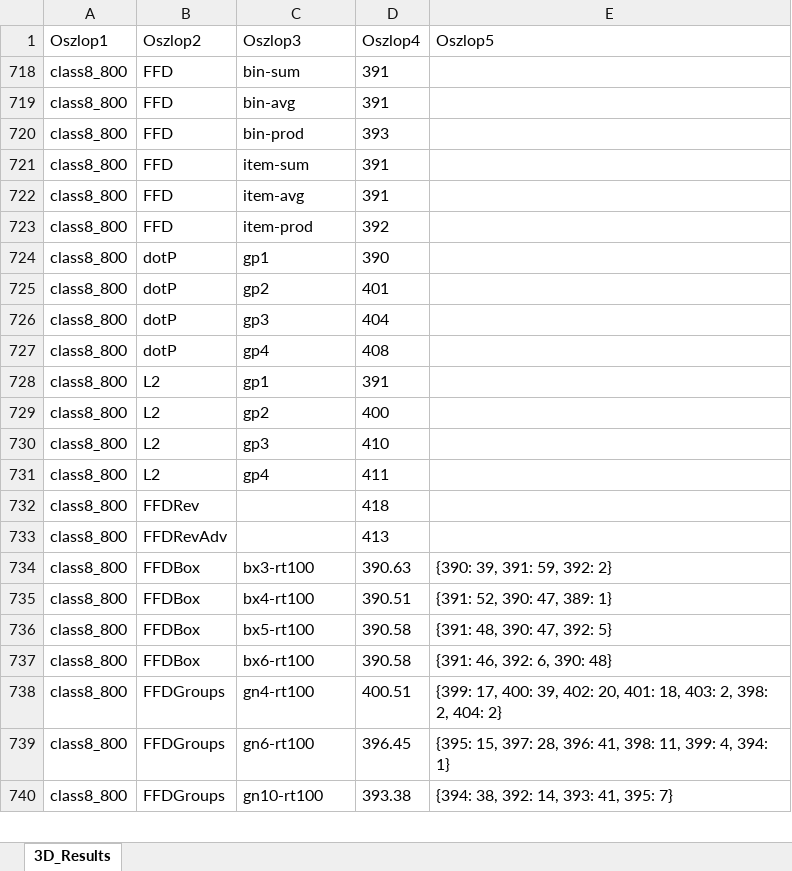
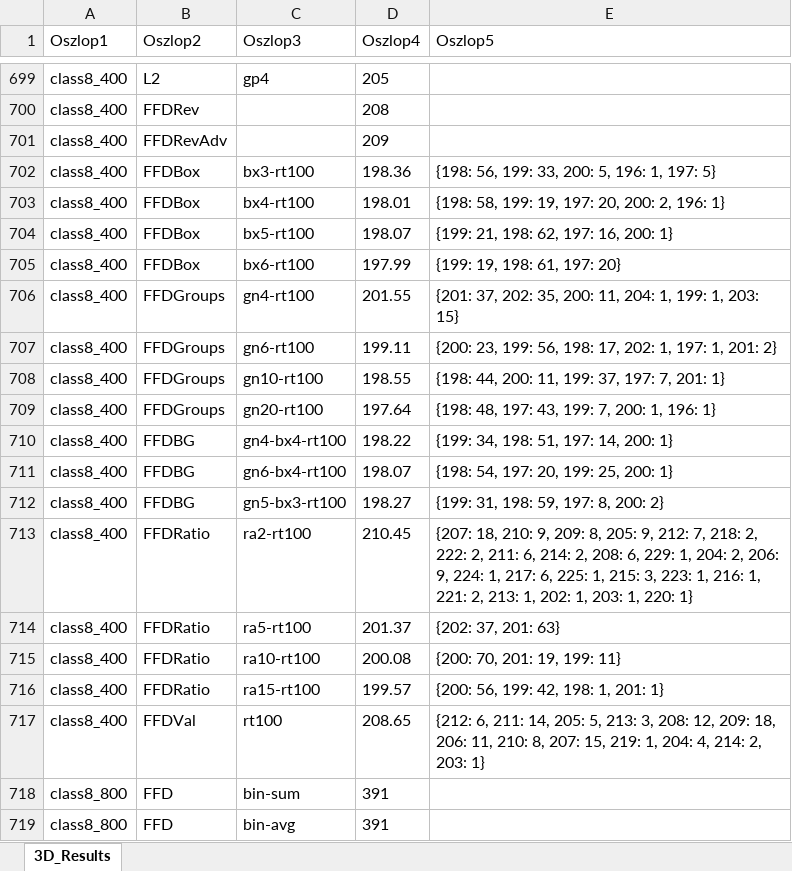
Before and after one commit to Pityundra/Pakolas_tdk, an Excel workbook: Results/3D_Results/3D_Results.xlsx, sheet 3D_Results, drawn as a sheet; only a part is shown, gaps mark what is left out; the shorter side is filled out with more unchanged rows; values as stored, in another font and other column widths than the file's, no borders; table styles not drawn; the diff covers the shown part only; the diff names each change by its address in the sheet, - before the commit and + after, or states it on an @@ line.

```diff
--- a/Results/3D_Results/3D_Results.xlsx (sheet 3D_Results)
+++ b/Results/3D_Results/3D_Results.xlsx (sheet 3D_Results)
@@ row 699 unhidden: class8_400 | L2 | gp4 | 205 @@
@@ row 700 unhidden: class8_400 | FFDRev |  | 208 @@
@@ row 701 unhidden: class8_400 | FFDRevAdv |  | 209 @@
@@ row 702 unhidden: class8_400 | FFDBox | bx3-rt100 | 198.36 | {198: 56, 199: 33, 200: 5, 196: 1, 197: 5} @@
@@ row 703 unhidden: class8_400 | FFDBox | bx4-rt100 | 198.01 | {198: 58, 199: 19, 197: 20, 200: 2, 196: 1} @@
@@ row 704 unhidden: class8_400 | FFDBox | bx5-rt100 | 198.07 | {199: 21, 198: 62, 197: 16, 200: 1} @@
@@ row 705 unhidden: class8_400 | FFDBox | bx6-rt100 | 197.99 | {199: 19, 198: 61, 197: 20} @@
@@ row 706 unhidden: class8_400 | FFDGroups | gn4-rt100 | 201.55 | {201: 37, 202: 35, 200: 11, 204: 1, 199: 1, 203: 15} @@
@@ row 707 unhidden: class8_400 | FFDGroups | gn6-rt100 | 199.11 | {200: 23, 199: 56, 198: 17, 202: 1, 197: 1, 201: 2} @@
@@ row 708 unhidden: class8_400 | FFDGroups | gn10-rt100 | 198.55 | {198: 44, 200: 11, 199: 37, 197: 7, 201: 1} @@
@@ row 709 unhidden: class8_400 | FFDGroups | gn20-rt100 | 197.64 | {198: 48, 197: 43, 199: 7, 200: 1, 196: 1} @@
@@ row 710 unhidden: class8_400 | FFDBG | gn4-bx4-rt100 | 198.22 | {199: 34, 198: 51, 197: 14, 200: 1} @@
@@ row 711 unhidden: class8_400 | FFDBG | gn6-bx4-rt100 | 198.07 | {198: 54, 197: 20, 199: 25, 200: 1} @@
@@ row 712 unhidden: class8_400 | FFDBG | gn5-bx3-rt100 | 198.27 | {199: 31, 198: 59, 197: 8, 200: 2} @@
@@ row 713 unhidden: class8_400 | FFDRatio | ra2-rt100 | 210.45 | {207: 18, 210: 9, 209: 8, 205: 9, 212: 7, 218: 2, 222: 2, 211: 6, 214: 2, 208: 6, 229: 1, 204: 2, 206: 9, 224: 1, 217: 6, 225: 1, 215: 3, 223: 1, 216: 1, 221: 2, 213: 1, 202: 1, 203: 1, 220: 1} @@
@@ row 714 unhidden: class8_400 | FFDRatio | ra5-rt100 | 201.37 | {202: 37, 201: 63} @@
@@ row 715 unhidden: class8_400 | FFDRatio | ra10-rt100 | 200.08 | {200: 70, 201: 19, 199: 11} @@
@@ row 716 unhidden: class8_400 | FFDRatio | ra15-rt100 | 199.57 | {200: 56, 199: 42, 198: 1, 201: 1} @@
@@ row 717 unhidden: class8_400 | FFDVal | rt100 | 208.65 | {212: 6, 211: 14, 205: 5, 213: 3, 208: 12, 209: 18, 206: 11, 210: 8, 207: 15, 219: 1, 204: 4, 214: 2, 203: 1} @@
```
Also changed, not shown: 45 hidden or unhidden rows elsewhere in this sheet, Results/Egyesített eredmények.xlsx, 3 other files.
